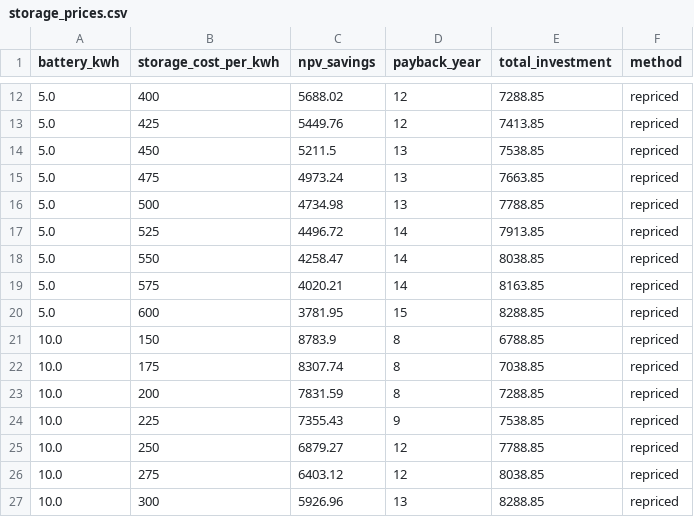
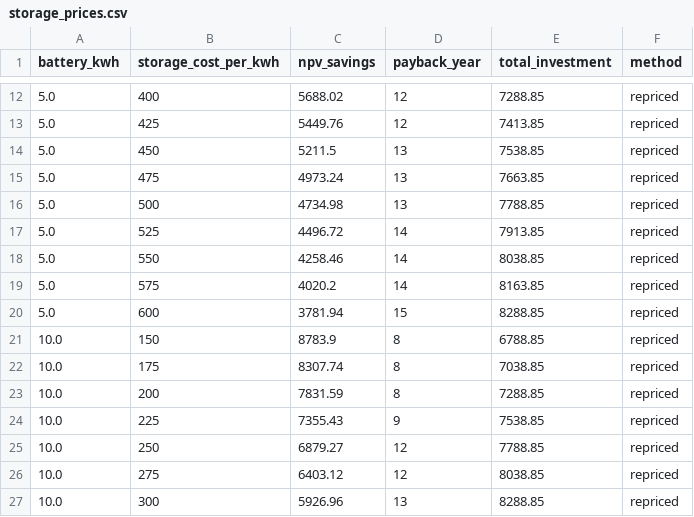
Before and after one commit to Str4vinci/breos, a CSV file: docs/examples/_results/battery_worth/storage_prices.csv, drawn as a sheet; only a part is shown, gaps mark what is left out.

Commit message:
docs(gallery): regenerate the cheap cases with numpy's AVX2 kernels
Values move by one unit in the last place, except east_west's 6.6 kW
south design (NPV savings 4164.71 -> 4164.68, battery replacement cost
2266.46 -> 2266.53) and sun_prices_carbon's cumulative balances (2-3 cents).

```diff
--- a/docs/examples/_results/battery_worth/storage_prices.csv
+++ b/docs/examples/_results/battery_worth/storage_prices.csv
@@ -17,5 +17,5 @@ battery_kwh,storage_cost_per_kwh,npv_savings,payback_year,total_investment,metho
 5.0,525,4496.72,14,7913.85,repriced
-5.0,550,4258.47,14,8038.85,repriced
-5.0,575,4020.21,14,8163.85,repriced
-5.0,600,3781.95,15,8288.85,repriced
+5.0,550,4258.46,14,8038.85,repriced
+5.0,575,4020.2,14,8163.85,repriced
+5.0,600,3781.94,15,8288.85,repriced
 10.0,150,8783.9,8,6788.85,repriced
```
Also changed, not shown: docs/examples/_results/east_west/designs.csv, docs/examples/_results/price_scenarios/scenarios.csv, 10 other files.
